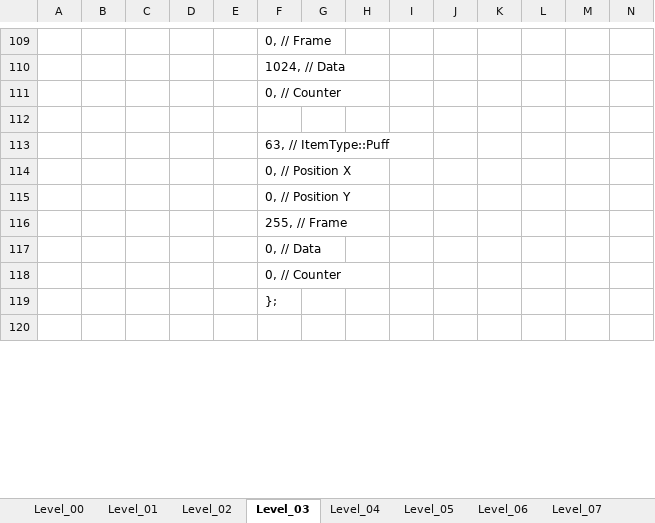
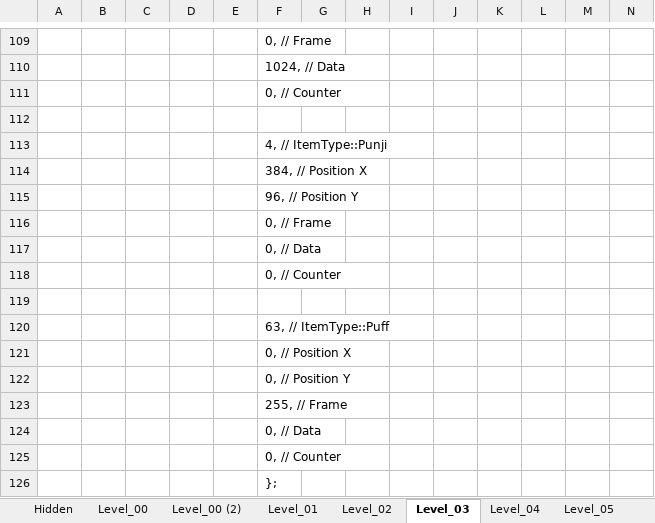
Before and after one commit to Press-Play-On-Tape/ChakanaChallenge, an Excel workbook: Arrays.xlsm, sheet Level_03, drawn as a sheet; only a part is shown, gaps mark what is left out; the shorter side is filled out with more unchanged rows; values as stored, in another font and other column widths than the file's, no borders; charts and pictures not drawn; rows hold the shown columns only; the diff covers the shown part only; the diff names each change by its address in the sheet, - before the commit and + after, or states it on an @@ line.

```diff
--- a/Arrays.xlsm (sheet Level_03)
+++ b/Arrays.xlsm (sheet Level_03)
@@ sheet tab unhidden: Hidden @@
+sheet tab: Level_00 (2)
+row 113:  |  |  |  |  | 4, // ItemType::Punji
+row 114:  |  |  |  |  | 384, // Position X
+row 115:  |  |  |  |  | 96, // Position Y
+row 116:  |  |  |  |  | 0, // Frame
+row 117:  |  |  |  |  | 0, // Data
+row 118:  |  |  |  |  | 0, // Counter
+row 119: (empty)
```
Also changed, not shown: 19 edited cells elsewhere in this sheet, sheet Level_00, sheet Level_04, sheet Level_05, sheet Level_10, sheet Level_07, sheet Level_01, 4 more sheets, charts or pictures, 16 other files.
